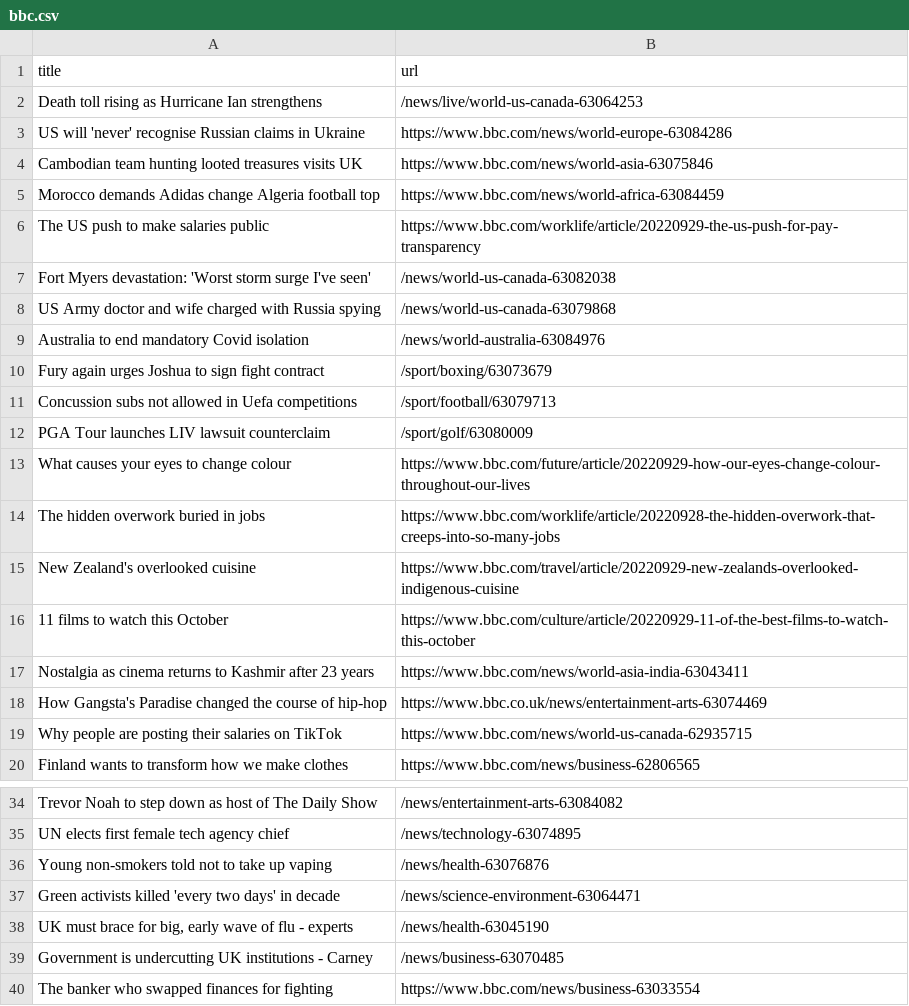
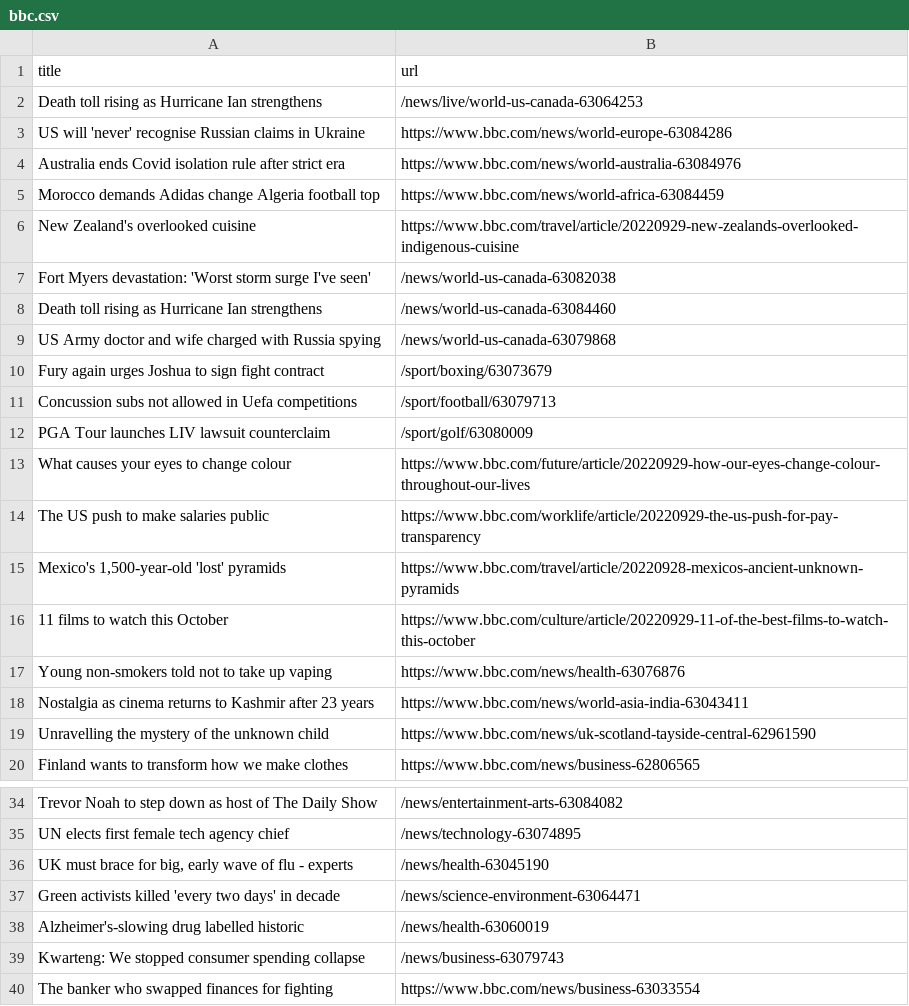
Before and after one commit to tengj98/automatic-scraper-bbc, a CSV file: bbc.csv, drawn as a sheet; only a part is shown, gaps mark what is left out.

```diff
--- a/bbc.csv
+++ b/bbc.csv
@@ -3,8 +3,8 @@ Death toll rising as Hurricane Ian strengthens,/news/live/world-us-canada-630642
 US will 'never' recognise Russian claims in Ukraine,https://www.bbc.com/news/world-europe-63084286
-Cambodian team hunting looted treasures visits UK,https://www.bbc.com/news/world-asia-63075846
+Australia ends Covid isolation rule after strict era,https://www.bbc.com/news/world-australia-63084976
 Morocco demands Adidas change Algeria football top,https://www.bbc.com/news/world-africa-63084459
-The US push to make salaries public,https://www.bbc.com/worklife/article/20220929-the-us-push-for-pay-transparency
+New Zealand's overlooked cuisine,https://www.bbc.com/travel/article/20220929-new-zealands-overlooked-indigenous-cuisine
 Fort Myers devastation: 'Worst storm surge I've seen',/news/world-us-canada-63082038
+Death toll rising as Hurricane Ian strengthens,/news/world-us-canada-63084460
 US Army doctor and wife charged with Russia spying,/news/world-us-canada-63079868
-Australia to end mandatory Covid isolation,/news/world-australia-63084976
 Fury again urges Joshua to sign fight contract,/sport/boxing/63073679
@@ -13,8 +13,8 @@ PGA Tour launches LIV lawsuit counterclaim,/sport/golf/63080009
 What causes your eyes to change colour,https://www.bbc.com/future/article/20220929-how-our-eyes-change-colour-throughout-our-lives
-The hidden overwork buried in jobs,https://www.bbc.com/worklife/article/20220928-the-hidden-overwork-that-creeps-into-so-many-jobs
-New Zealand's overlooked cuisine,https://www.bbc.com/travel/article/20220929-new-zealands-overlooked-indigenous-cuisine
+The US push to make salaries public,https://www.bbc.com/worklife/article/20220929-the-us-push-for-pay-transparency
+"Mexico's 1,500-year-old 'lost' pyramids",https://www.bbc.com/travel/article/20220928-mexicos-ancient-unknown-pyramids
 11 films to watch this October,https://www.bbc.com/culture/article/20220929-11-of-the-best-films-to-watch-this-october
+Young non-smokers told not to take up vaping,https://www.bbc.com/news/health-63076876
 Nostalgia as cinema returns to Kashmir after 23 years,https://www.bbc.com/news/world-asia-india-63043411
-How Gangsta's Paradise changed the course of hip-hop,https://www.bbc.co.uk/news/entertainment-arts-63074469
-Why people are posting their salaries on TikTok,https://www.bbc.com/news/world-us-canada-62935715
+Unravelling the mystery of the unknown child,https://www.bbc.com/news/uk-scotland-tayside-central-62961590
 Finland wants to transform how we make clothes,https://www.bbc.com/news/business-62806565
@@ -35,6 +35,6 @@ Trevor Noah to step down as host of The Daily Show,/news/entertainment-arts-6308
 UN elects first female tech agency chief,/news/technology-63074895
-Young non-smokers told not to take up vaping,/news/health-63076876
+"UK must brace for big, early wave of flu - experts",/news/health-63045190
 Green activists killed 'every two days' in decade,/news/science-environment-63064471
-"UK must brace for big, early wave of flu - experts",/news/health-63045190
-Government is undercutting UK institutions - Carney,/news/business-63070485
+Alzheimer's-slowing drug labelled historic,/news/health-63060019
+Kwarteng: We stopped consumer spending collapse,/news/business-63079743
 The banker who swapped finances for fighting,https://www.bbc.com/news/business-63033554
```
